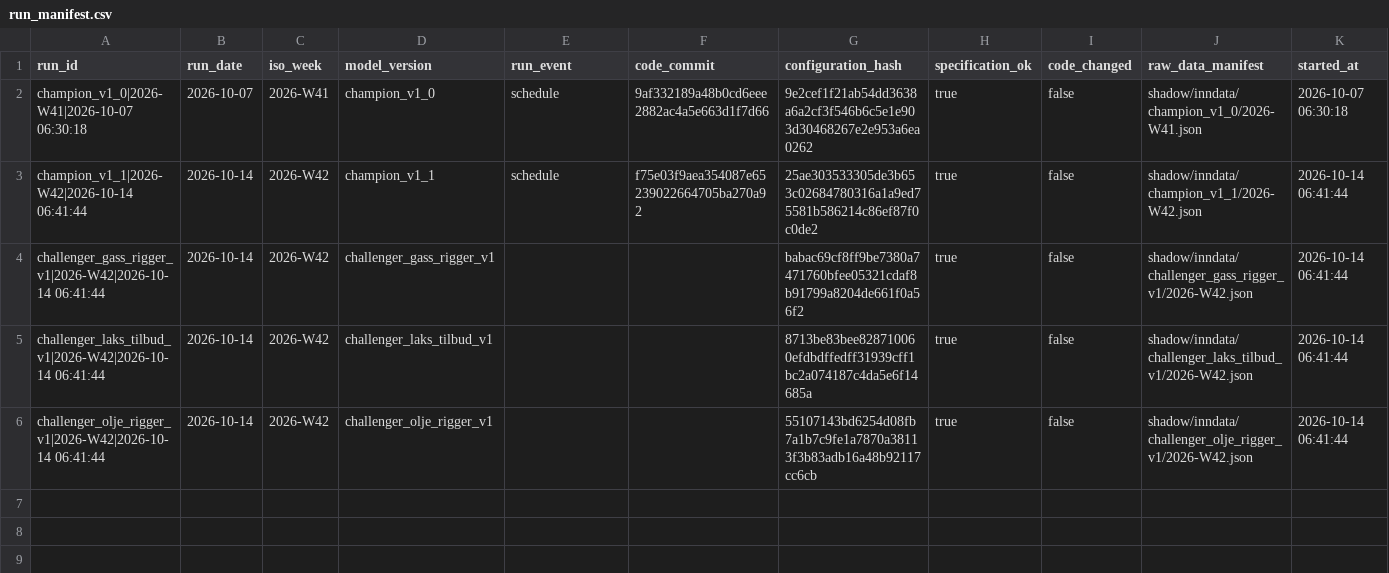
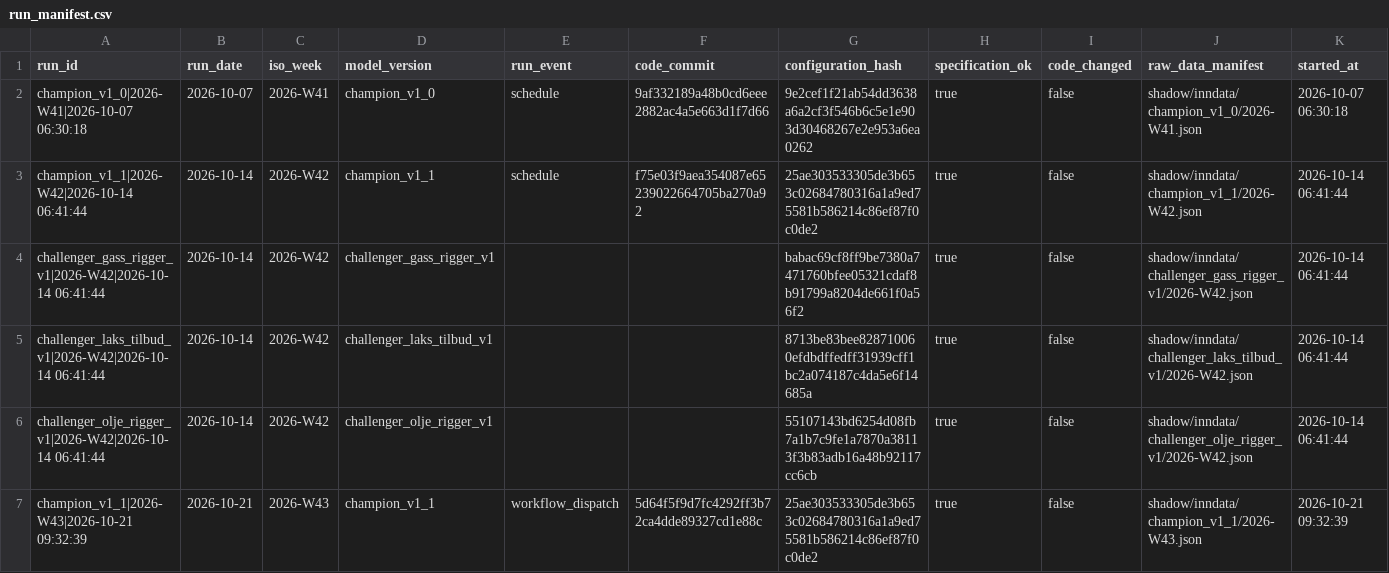
Before and after one commit to frdmid/syklusbordet-data, a CSV file: shadow/run_manifest.csv, drawn as a sheet; only a part is shown; rows hold the shown columns only; the diff names each change by its address in the sheet, - before the commit and + after, or states it on an @@ line.

```diff
--- a/shadow/run_manifest.csv
+++ b/shadow/run_manifest.csv
+row 7: champion_v1_1|2026-W43|2026-10-21 09:32:39 | 2026-10-21 | 2026-W43 | champion_v1_1 | workflow_dispatch | 5d64f5f9d7fc4292ff3b72ca4dde89327cd1e88c | 25ae303533305de3b653c02684780316a1a9ed75581b586214c86ef87f0c0de2 | true | false | shadow/inndata/champion_v1_1/2026-W43.json | 2026-10-21 09:32:39
```
